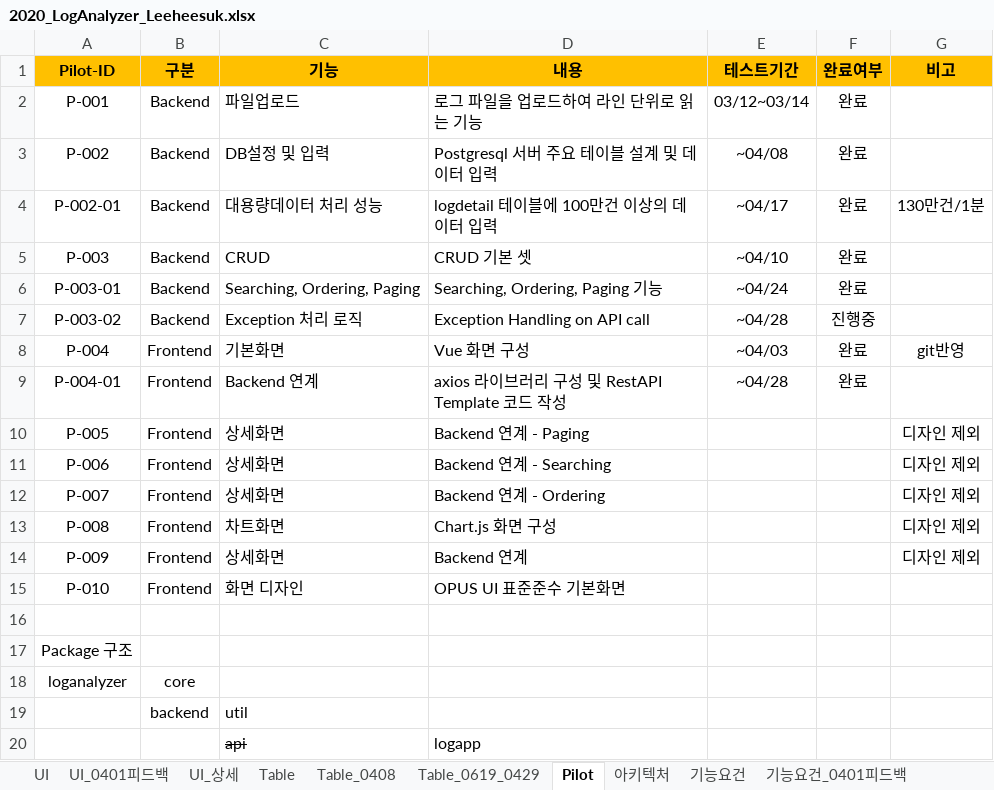
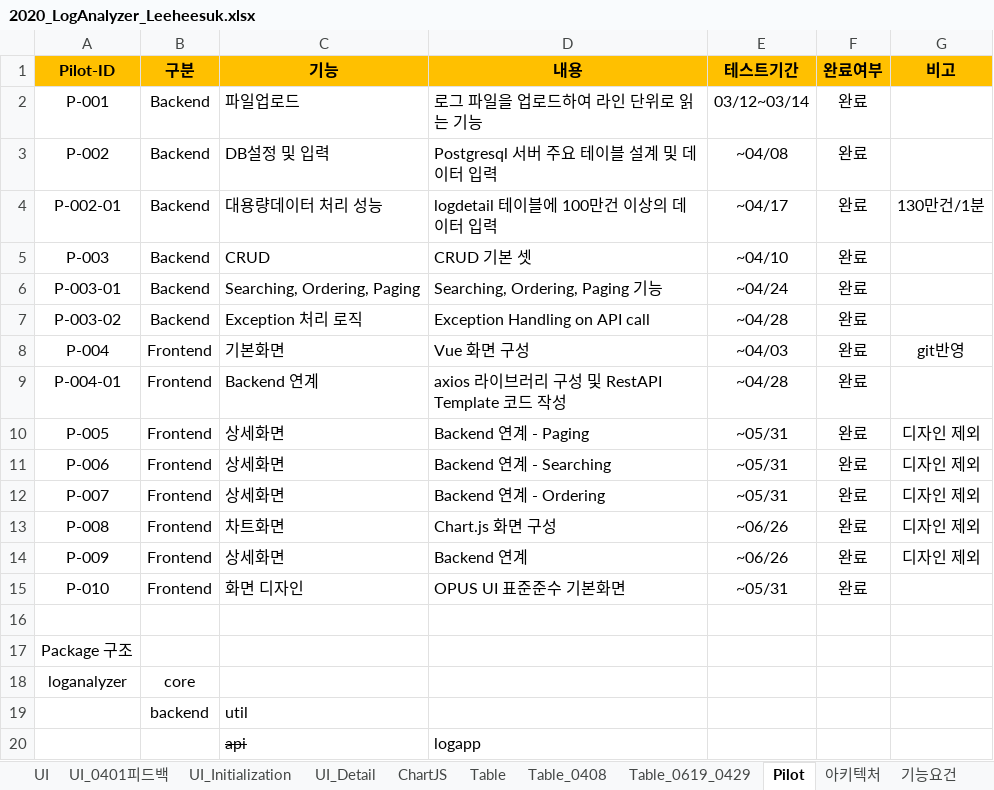
Before and after one commit to kimyd79/elao_codex, an Excel workbook: 2020_LogAnalyzer_Leeheesuk.xlsx, sheet Pilot, drawn as a sheet; only a part is shown; values as stored, in another font and other column widths than the file's, no borders; the diff names each change by its address in the sheet, - before the commit and + after, or states it on an @@ line.

```diff
--- a/2020_LogAnalyzer_Leeheesuk.xlsx (sheet Pilot)
+++ b/2020_LogAnalyzer_Leeheesuk.xlsx (sheet Pilot)
-sheet tab: UI_상세
+sheet tab: UI_Detail
+sheet tab: UI_Initialization
+sheet tab: ChartJS
-F7 (완료여부): 진행중
+F7 (완료여부): 완료
-E10:E12 (테스트기간): (empty)
+E10:E12 (테스트기간): ~05/31
-F10:F15 (완료여부): (empty)
+F10:F15 (완료여부): 완료
-E13:E14 (테스트기간): (empty)
+E13:E14 (테스트기간): ~06/26
-E15 (테스트기간): (empty)
+E15 (테스트기간): ~05/31
```
Also changed, not shown: sheet Table_0619_0429, sheet 기능요건, charts or pictures, 6 other files.
